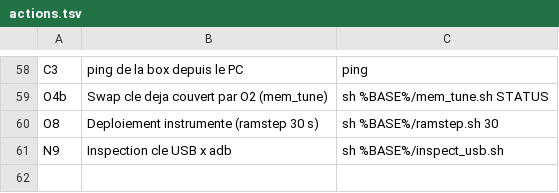
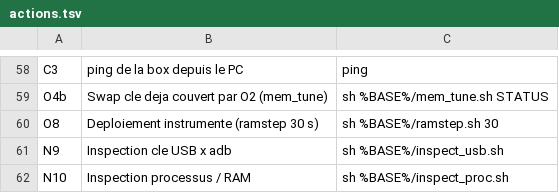
Before and after one commit to bhorville80/rk322x-device-tools, a TSV file: scripts/core/actions.tsv, drawn as a sheet; only a part is shown, gaps mark what is left out; the diff names each change by its address in the sheet, - before the commit and + after, or states it on an @@ line.

Commit message:
inspect_proc : inspection processus orientee RAM [N10] - top PSS via dumpsys (timeout garde) avec repli RSS /proc/*/statm, classification CRITIQUE systeme / KIT pile serveurs / DEJA_COUPEE (PACKAGES_DISABLE+SERVICES_STOP de device.conf) / CANDIDAT detournable avec traitement suggere (pm disable-user persistant ou am force-stop session, SERVICES_STOP pour services init), verdict gain potentiel estime, detection doublons hors multi-listeners attendus ; integre COEUR inspect_all, INSTALL_LIST/aliases/help/selftest/menu(inspect proc)/actions.tsv(N10)/TOOLS.md alignes ; test local : repli RSS actif rc=0, xrun N10 rc=0, sh -n 78/0 erreur, dpk sans fuite themes

```diff
--- a/scripts/core/actions.tsv
+++ b/scripts/core/actions.tsv
+row 62: N10 | Inspection processus / RAM | sh %BASE%/inspect_proc.sh
```
Also changed, not shown: 10 other files.
